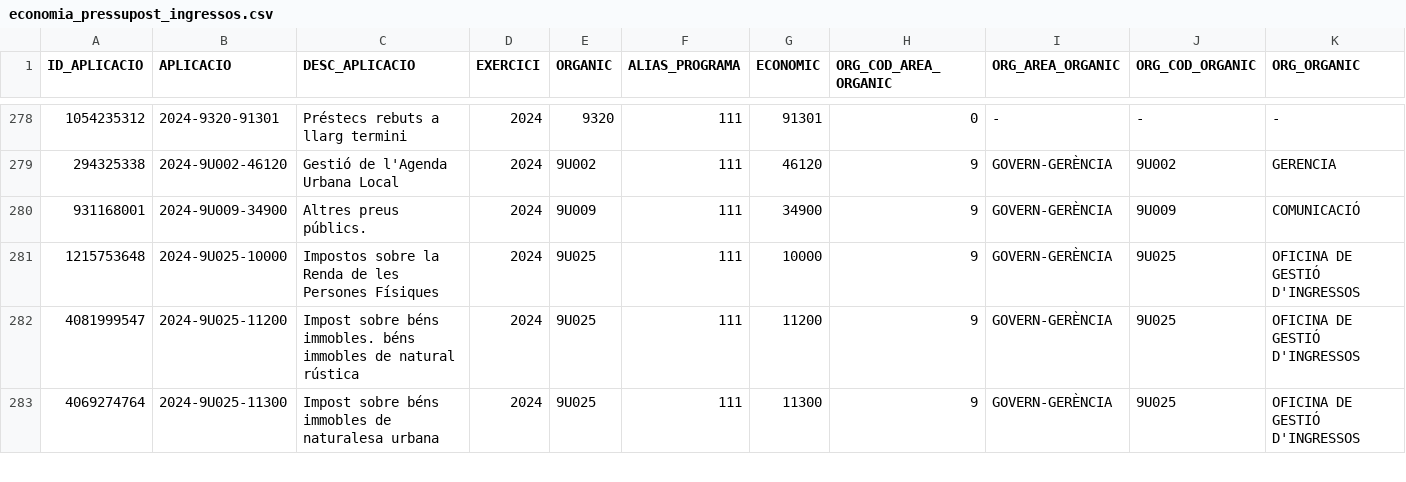
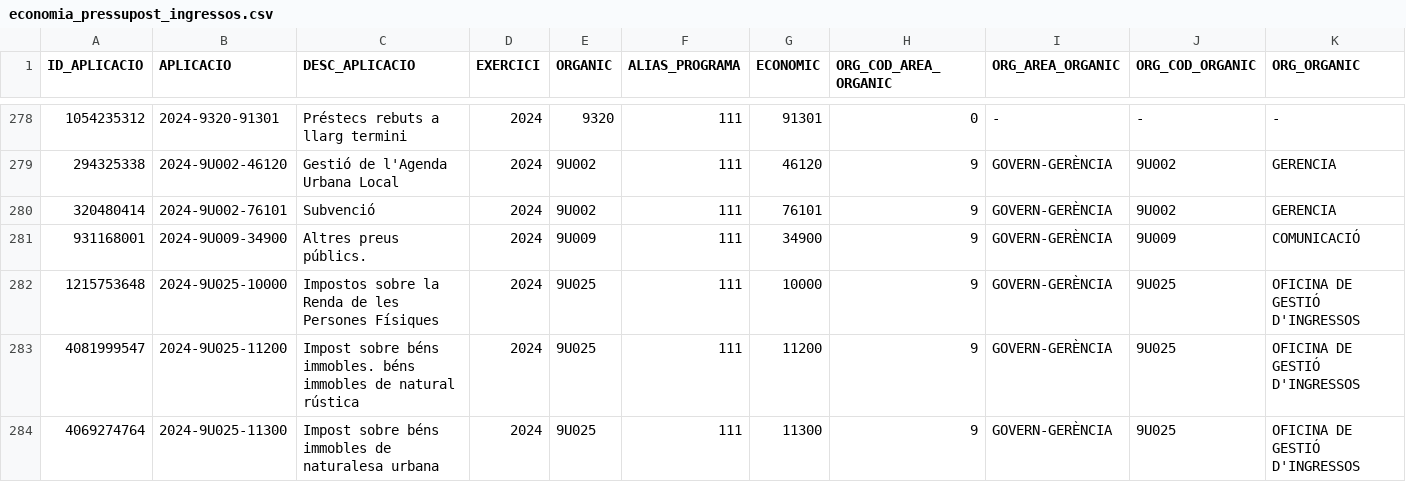
Before and after one commit to ajrubi/opendata, a CSV file: datasets/csv/economia_pressupost_ingressos.csv, drawn as a sheet; only a part is shown, gaps mark what is left out; rows hold the shown columns only; the diff names each change by its address in the sheet, - before the commit and + after, or states it on an @@ line.

```diff
--- a/datasets/csv/economia_pressupost_ingressos.csv
+++ b/datasets/csv/economia_pressupost_ingressos.csv
+row 280: 320480414 | 2024-9U002-76101 | Subvenció | 2024 | 9U002 | 111 | 76101 | 9 | GOVERN-GERÈNCIA | 9U002 | GERENCIA
```
Also changed, not shown: datasets/csv/demografia_moviments.csv, datasets/csv/economia_despeses_institucionals.csv, 13 other files.
